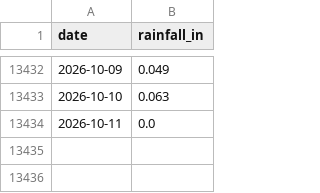
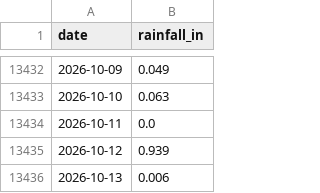
Before and after one commit to cherryleh/panaewa, a CSV file: rainfall_daily_1990_present.csv, drawn as a sheet; only a part is shown, gaps mark what is left out; the diff names each change by its address in the sheet, - before the commit and + after, or states it on an @@ line.

```diff
--- a/rainfall_daily_1990_present.csv
+++ b/rainfall_daily_1990_present.csv
+row 13435: 2026-10-12 | 0.939
+row 13436: 2026-10-13 | 0.006
```
Also changed, not shown: rainfall_monthly_1990_present.csv, 4 other files.
